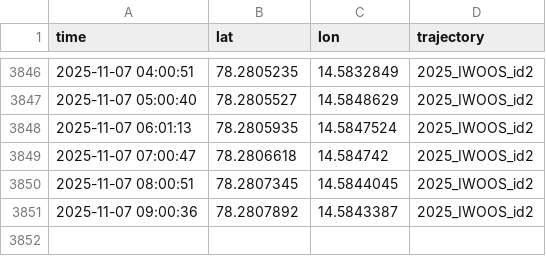
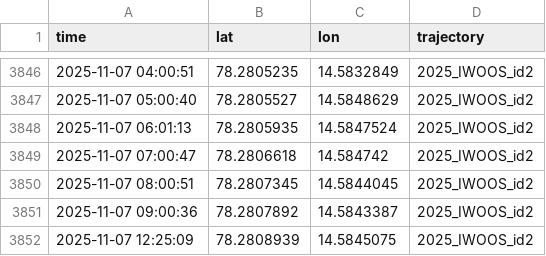
Before and after one commit to jerabaul29/2025_IWOOS_id2_data, a CSV file: gps_data_2025_IWOOS_id2.csv, drawn as a sheet; only a part is shown, gaps mark what is left out.

Commit message:
Push data

```diff
--- a/gps_data_2025_IWOOS_id2.csv
+++ b/gps_data_2025_IWOOS_id2.csv
@@ -3851 +3851,2 @@ time,lat,lon,trajectory
 2025-11-07 09:00:36,78.2807892,14.5843387,2025_IWOOS_id2
+2025-11-07 12:25:09,78.2808939,14.5845075,2025_IWOOS_id2
```
Also changed, not shown: 1 other file.
